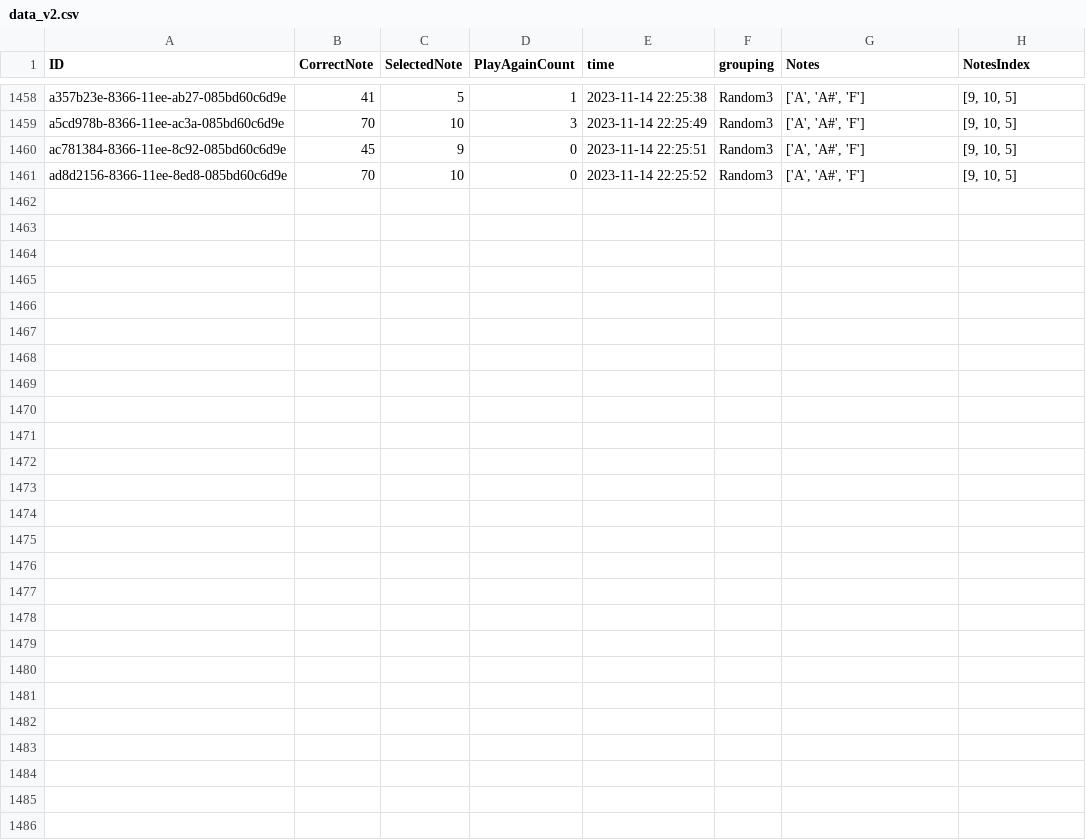
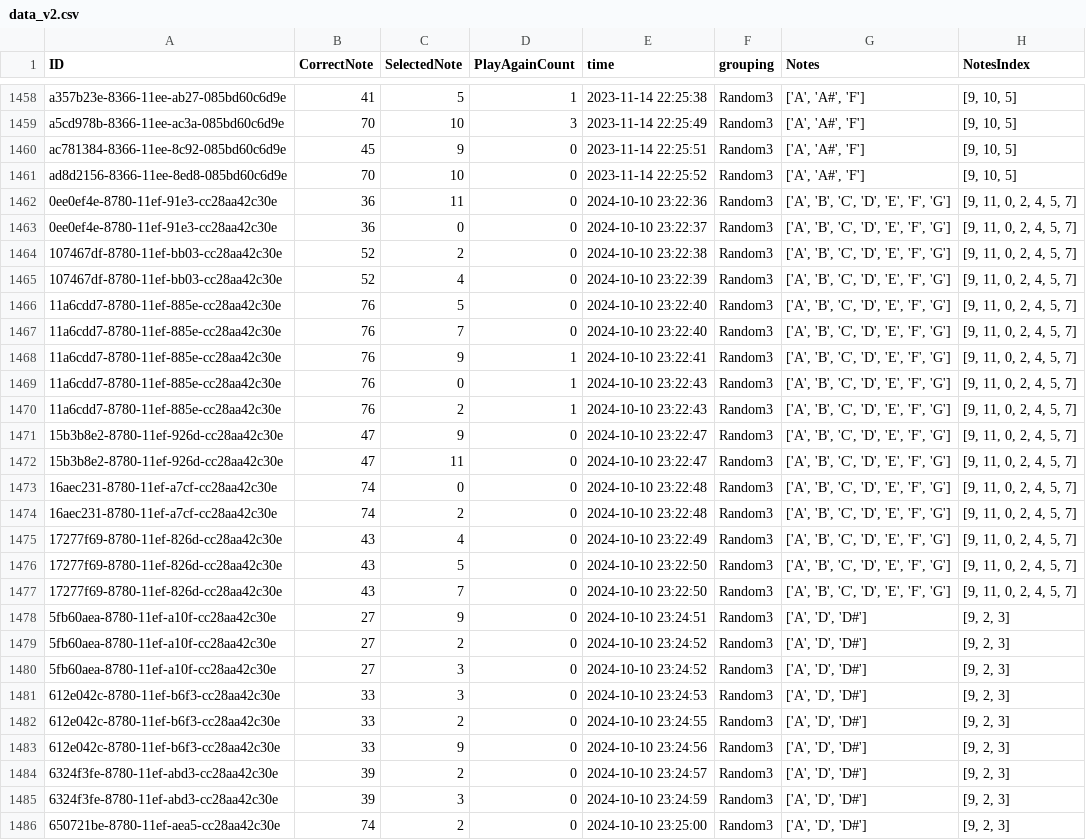
Before and after one commit to ajwinters/perfectpitch, a CSV file: data/data_v2.csv, drawn as a sheet; only a part is shown, gaps mark what is left out.

```diff
--- a/data/data_v2.csv
+++ b/data/data_v2.csv
@@ -1461 +1461,26 @@ ac781384-8366-11ee-8c92-085bd60c6d9e,45,9,0,2023-11-14 22:25:51,Random3,"['A', '
 ad8d2156-8366-11ee-8ed8-085bd60c6d9e,70,10,0,2023-11-14 22:25:52,Random3,"['A', 'A#', 'F']","[9, 10, 5]"
+0ee0ef4e-8780-11ef-91e3-cc28aa42c30e,36,11,0,2024-10-10 23:22:36,Random3,"['A', 'B', 'C', 'D', 'E', 'F', 'G']","[9, 11, 0, 2, 4, 5, 7]"
+0ee0ef4e-8780-11ef-91e3-cc28aa42c30e,36,0,0,2024-10-10 23:22:37,Random3,"['A', 'B', 'C', 'D', 'E', 'F', 'G']","[9, 11, 0, 2, 4, 5, 7]"
+107467df-8780-11ef-bb03-cc28aa42c30e,52,2,0,2024-10-10 23:22:38,Random3,"['A', 'B', 'C', 'D', 'E', 'F', 'G']","[9, 11, 0, 2, 4, 5, 7]"
+107467df-8780-11ef-bb03-cc28aa42c30e,52,4,0,2024-10-10 23:22:39,Random3,"['A', 'B', 'C', 'D', 'E', 'F', 'G']","[9, 11, 0, 2, 4, 5, 7]"
+11a6cdd7-8780-11ef-885e-cc28aa42c30e,76,5,0,2024-10-10 23:22:40,Random3,"['A', 'B', 'C', 'D', 'E', 'F', 'G']","[9, 11, 0, 2, 4, 5, 7]"
+11a6cdd7-8780-11ef-885e-cc28aa42c30e,76,7,0,2024-10-10 23:22:40,Random3,"['A', 'B', 'C', 'D', 'E', 'F', 'G']","[9, 11, 0, 2, 4, 5, 7]"
+11a6cdd7-8780-11ef-885e-cc28aa42c30e,76,9,1,2024-10-10 23:22:41,Random3,"['A', 'B', 'C', 'D', 'E', 'F', 'G']","[9, 11, 0, 2, 4, 5, 7]"
+11a6cdd7-8780-11ef-885e-cc28aa42c30e,76,0,1,2024-10-10 23:22:43,Random3,"['A', 'B', 'C', 'D', 'E', 'F', 'G']","[9, 11, 0, 2, 4, 5, 7]"
+11a6cdd7-8780-11ef-885e-cc28aa42c30e,76,2,1,2024-10-10 23:22:43,Random3,"['A', 'B', 'C', 'D', 'E', 'F', 'G']","[9, 11, 0, 2, 4, 5, 7]"
+15b3b8e2-8780-11ef-926d-cc28aa42c30e,47,9,0,2024-10-10 23:22:47,Random3,"['A', 'B', 'C', 'D', 'E', 'F', 'G']","[9, 11, 0, 2, 4, 5, 7]"
+15b3b8e2-8780-11ef-926d-cc28aa42c30e,47,11,0,2024-10-10 23:22:47,Random3,"['A', 'B', 'C', 'D', 'E', 'F', 'G']","[9, 11, 0, 2, 4, 5, 7]"
+16aec231-8780-11ef-a7cf-cc28aa42c30e,74,0,0,2024-10-10 23:22:48,Random3,"['A', 'B', 'C', 'D', 'E', 'F', 'G']","[9, 11, 0, 2, 4, 5, 7]"
+16aec231-8780-11ef-a7cf-cc28aa42c30e,74,2,0,2024-10-10 23:22:48,Random3,"['A', 'B', 'C', 'D', 'E', 'F', 'G']","[9, 11, 0, 2, 4, 5, 7]"
+17277f69-8780-11ef-826d-cc28aa42c30e,43,4,0,2024-10-10 23:22:49,Random3,"['A', 'B', 'C', 'D', 'E', 'F', 'G']","[9, 11, 0, 2, 4, 5, 7]"
+17277f69-8780-11ef-826d-cc28aa42c30e,43,5,0,2024-10-10 23:22:50,Random3,"['A', 'B', 'C', 'D', 'E', 'F', 'G']","[9, 11, 0, 2, 4, 5, 7]"
+17277f69-8780-11ef-826d-cc28aa42c30e,43,7,0,2024-10-10 23:22:50,Random3,"['A', 'B', 'C', 'D', 'E', 'F', 'G']","[9, 11, 0, 2, 4, 5, 7]"
+5fb60aea-8780-11ef-a10f-cc28aa42c30e,27,9,0,2024-10-10 23:24:51,Random3,"['A', 'D', 'D#']","[9, 2, 3]"
+5fb60aea-8780-11ef-a10f-cc28aa42c30e,27,2,0,2024-10-10 23:24:52,Random3,"['A', 'D', 'D#']","[9, 2, 3]"
+5fb60aea-8780-11ef-a10f-cc28aa42c30e,27,3,0,2024-10-10 23:24:52,Random3,"['A', 'D', 'D#']","[9, 2, 3]"
+612e042c-8780-11ef-b6f3-cc28aa42c30e,33,3,0,2024-10-10 23:24:53,Random3,"['A', 'D', 'D#']","[9, 2, 3]"
+612e042c-8780-11ef-b6f3-cc28aa42c30e,33,2,0,2024-10-10 23:24:55,Random3,"['A', 'D', 'D#']","[9, 2, 3]"
+612e042c-8780-11ef-b6f3-cc28aa42c30e,33,9,0,2024-10-10 23:24:56,Random3,"['A', 'D', 'D#']","[9, 2, 3]"
+6324f3fe-8780-11ef-abd3-cc28aa42c30e,39,2,0,2024-10-10 23:24:57,Random3,"['A', 'D', 'D#']","[9, 2, 3]"
+6324f3fe-8780-11ef-abd3-cc28aa42c30e,39,3,0,2024-10-10 23:24:59,Random3,"['A', 'D', 'D#']","[9, 2, 3]"
+650721be-8780-11ef-aea5-cc28aa42c30e,74,2,0,2024-10-10 23:25:00,Random3,"['A', 'D', 'D#']","[9, 2, 3]"
```
Also changed, not shown: 3 other files.
